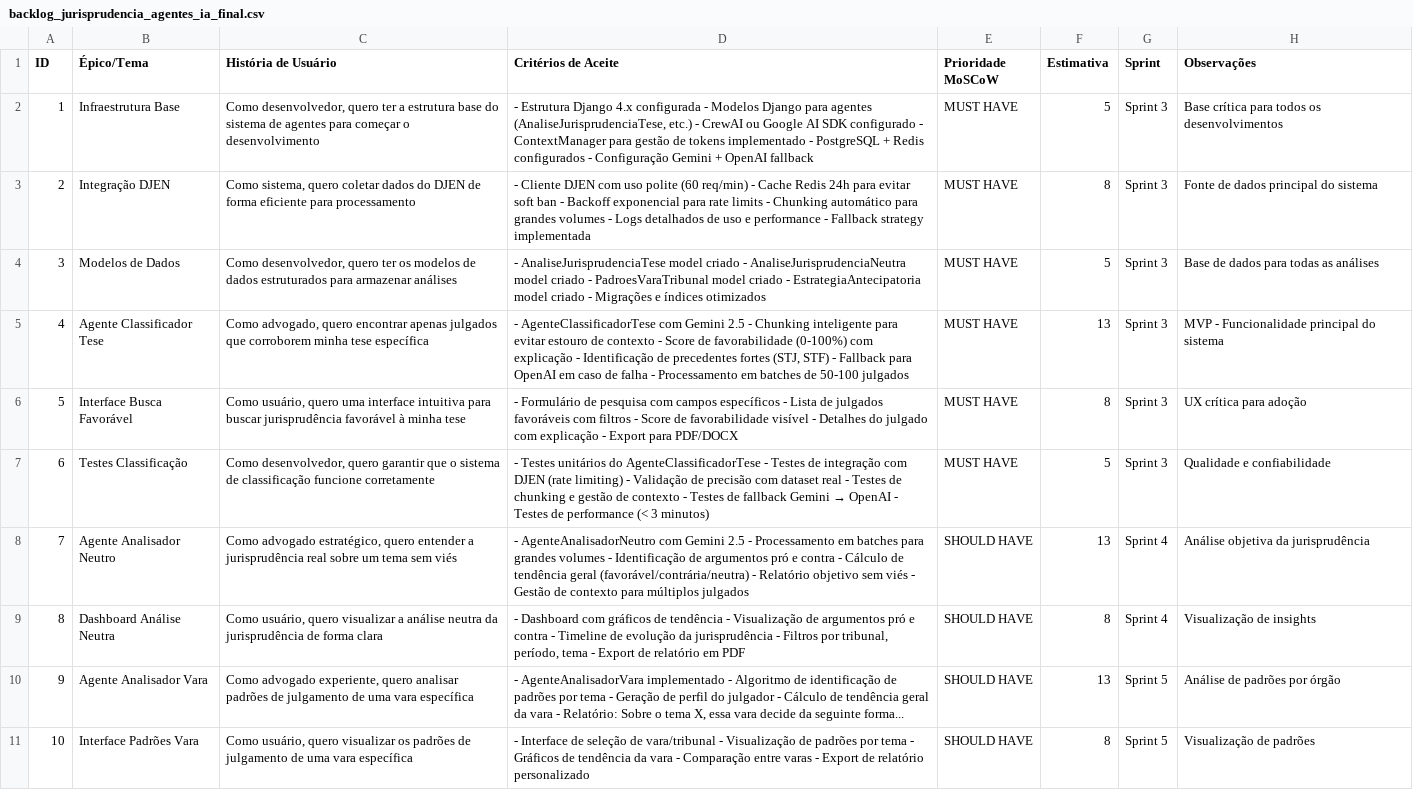
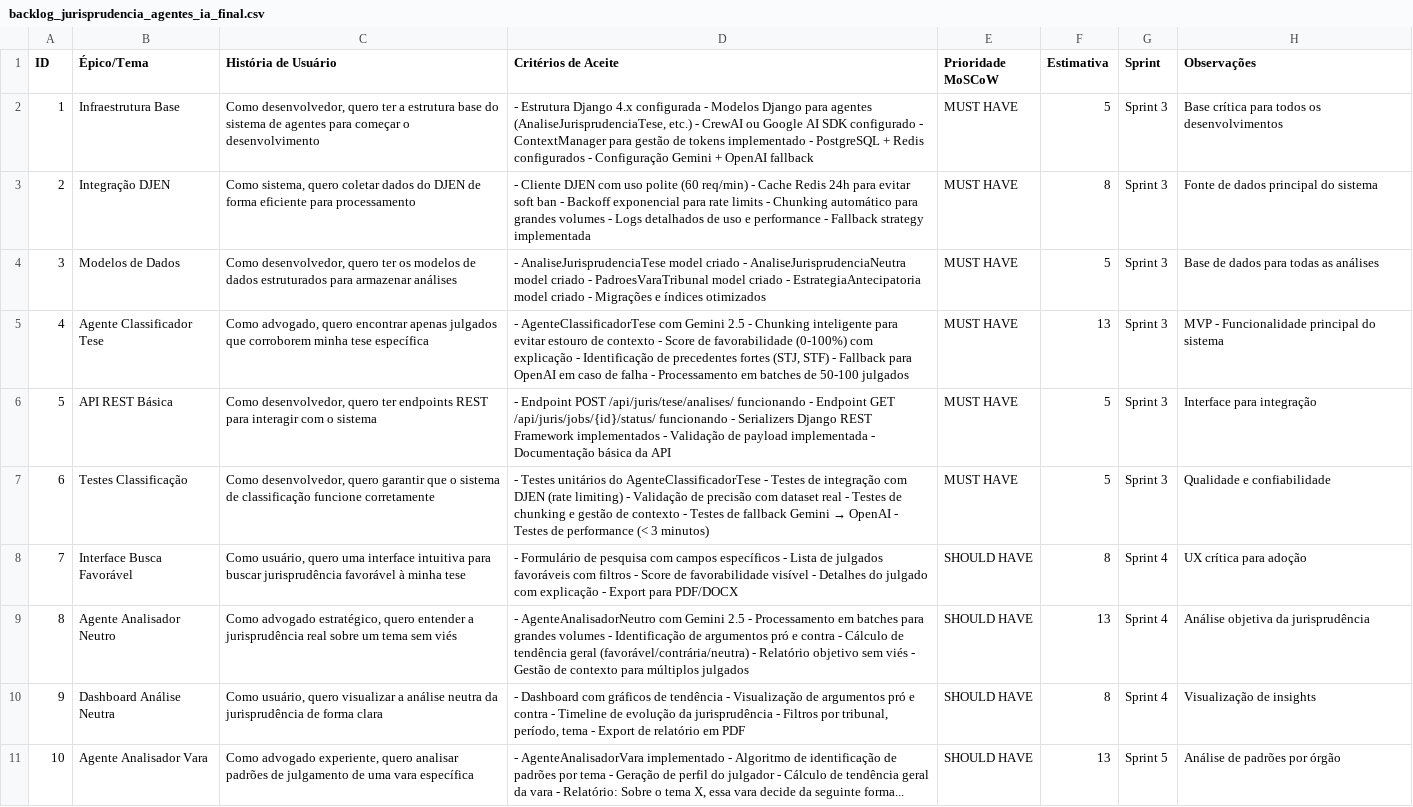
Before and after one commit to ftorres92/juris-dev-agil, a CSV file: documentacao/backlog/backlog_jurisprudencia_agentes_ia_final.csv, drawn as a sheet; only a part is shown; the shorter side is filled out with more unchanged rows; removed rows and columns are numbered as before the commit, all else as after; the diff names each change by its address in the sheet, - before the commit and + after, or states it on an @@ line.

Commit message:
docs: planeja Sprint 3 e atualiza backlog
- Cria planejamento detalhado da Sprint 3 com foco na implementação dos agentes
- Atualiza backlog com novas tarefas identificadas (API REST, testes)
- Reorganiza prioridades movendo interface para Sprint 4
- Define métricas de sucesso e cronograma de 2 semanas
- Inclui análise de riscos e dependências técnicas

```diff
--- a/documentacao/backlog/backlog_jurisprudencia_agentes_ia_final.csv
+++ b/documentacao/backlog/backlog_jurisprudencia_agentes_ia_final.csv
-row 6: 5 | Interface Busca Favorável | Como usuário, quero uma interface intuitiva para buscar jurisprudência favorável à minha tese | - Formulário de pesquisa com campos específicos - Lista de julgados favoráveis com filtros - Score de favorabilidade visível - Detalhes do julgado com explicação - Export para PDF/DOCX | MUST HAVE | 8 | Sprint 3 | UX crítica para adoção
+row 6: 5 | API REST Básica | Como desenvolvedor, quero ter endpoints REST para interagir com o sistema | - Endpoint POST /api/juris/tese/analises/ funcionando - Endpoint GET /api/juris/jobs/{id}/status/ funcionando - Serializers Django REST Framework implementados - Validação de payload implementada - Documentação básica da API | MUST HAVE | 5 | Sprint 3 | Interface para integração
+row 8: 7 | Interface Busca Favorável | Como usuário, quero uma interface intuitiva para buscar jurisprudência favorável à minha tese | - Formulário de pesquisa com campos específicos - Lista de julgados favoráveis com filtros - Score de favorabilidade visível - Detalhes do julgado com explicação - Export para PDF/DOCX | SHOULD HAVE | 8 | Sprint 4 | UX crítica para adoção
@@ column A (ID) renumbered from row 9 down @@
```
Also changed, not shown: 1 other file.
